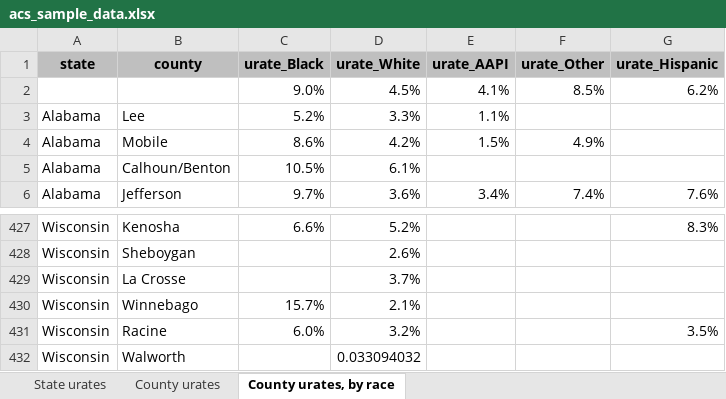
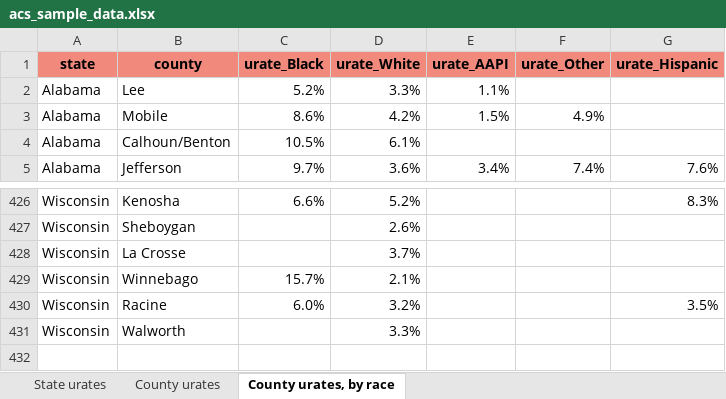
Before and after one commit to dperez-epi/visualization_workshop, an Excel workbook: output/acs_sample_data.xlsx, sheet County urates, by race, drawn as a sheet; only a part is shown, gaps mark what is left out; values as stored, in another font and other column widths than the file's, no borders; removed rows and columns are numbered as before the commit, all else as after; the diff names each change by its address in the sheet, - before the commit and + after, or states it on an @@ line.

```diff
--- a/output/acs_sample_data.xlsx (sheet County urates, by race)
+++ b/output/acs_sample_data.xlsx (sheet County urates, by race)
-A1:G1 fill: #BFBFBF
+A1:G1 fill: #F1897C
-row 2:  |  | 9.0% | 4.5% | 4.1% | 8.5% | 6.2%
-D431 (urate_White): 0.033094032
+D431 (urate_White): 3.3%
```
Also changed, not shown: sheet County urates, sheet State urates, 1 other file.
